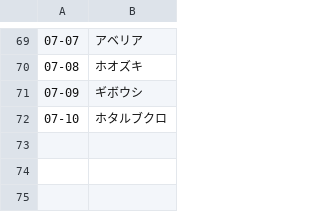
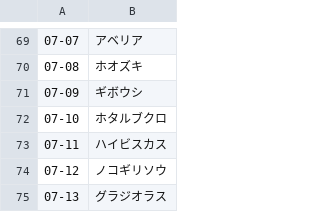
Before and after one commit to katsuya53/sunflower-garden53, a CSV file: data/flowers.csv, drawn as a sheet; only a part is shown, gaps mark what is left out; the diff names each change by its address in the sheet, - before the commit and + after, or states it on an @@ line.

Commit message:
誕生花DB更新

```diff
--- a/data/flowers.csv
+++ b/data/flowers.csv
+row 73: 07-11 | ハイビスカス
+row 74: 07-12 | ノコギリソウ
+row 75: 07-13 | グラジオラス
```
